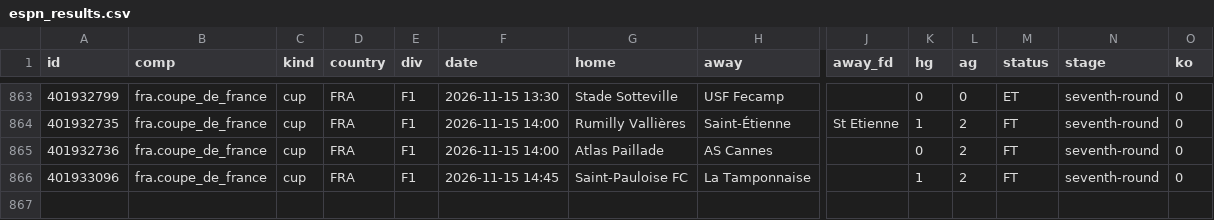
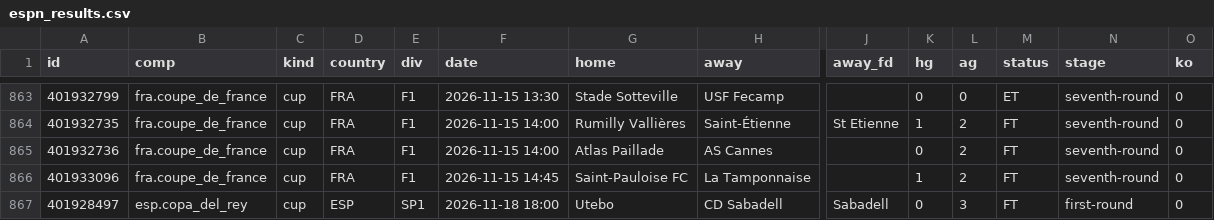
Before and after one commit to vassoffat-cell/tennisbot, a CSV file: football/data/espn_results.csv, drawn as a sheet; only a part is shown, gaps mark what is left out; rows hold the shown columns only; the diff names each change by its address in the sheet, - before the commit and + after, or states it on an @@ line.

Commit message:
Football data 2026-11-18

```diff
--- a/football/data/espn_results.csv
+++ b/football/data/espn_results.csv
+row 867: 401928497 | esp.copa_del_rey | cup | ESP | SP1 | 2026-11-18 18:00 | Utebo | CD Sabadell | Sabadell | 0 | 3 | FT | first-round | 0
```
Also changed, not shown: 4 other files.
